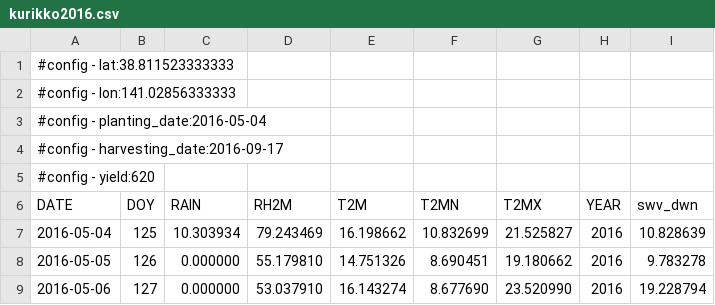
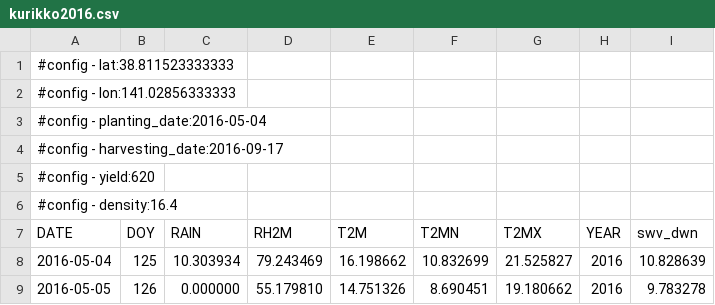
Before and after one commit to ky0on/simriw, a CSV file: real/dataset/kurikko2016.csv, drawn as a sheet; only a part is shown; the shorter side is filled out with more unchanged rows.

```diff
--- a/real/dataset/kurikko2016.csv
+++ b/real/dataset/kurikko2016.csv
@@ -5,2 +5,3 @@
 #config - yield:620
+#config - density:16.4
 DATE,DOY,RAIN,RH2M,T2M,T2MN,T2MX,YEAR,swv_dwn
```
Also changed, not shown: real/dataset/akita-kon2016.csv, real/dataset/echigo2016.csv, 6 other files.
